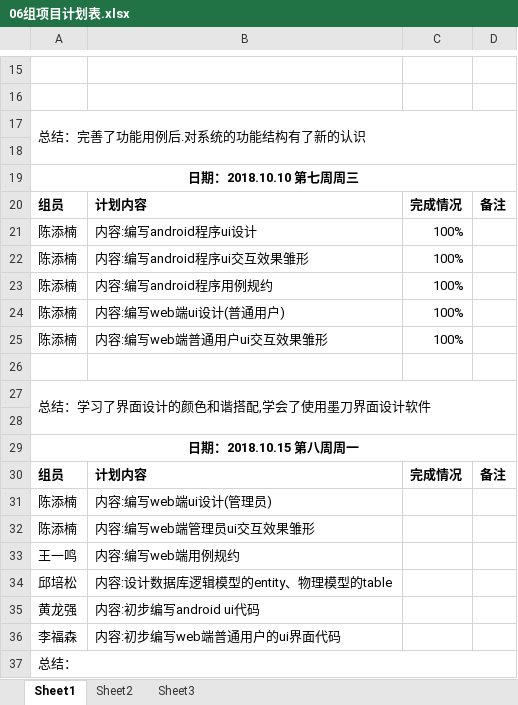
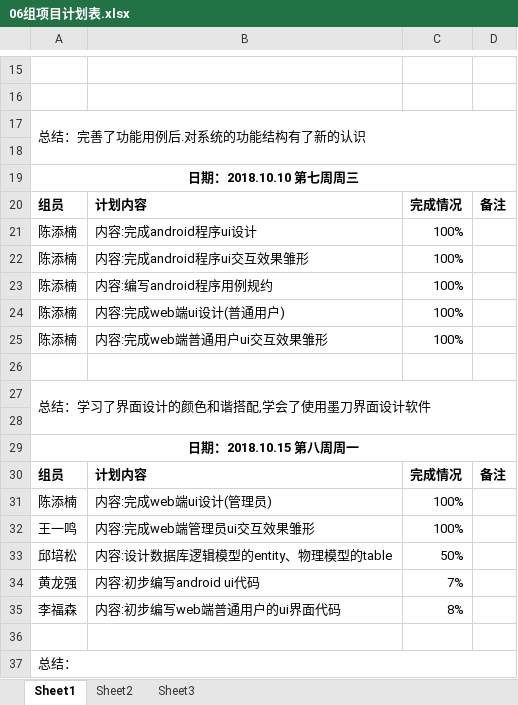
Before and after one commit to gdqy-it/soft162-163, an Excel workbook: 第06组/06组项目计划表.xlsx, sheet Sheet1, drawn as a sheet; only a part is shown, gaps mark what is left out; values as stored, in another font and other column widths than the file's, no borders; removed rows and columns are numbered as before the commit, all else as after; the diff names each change by its address in the sheet, - before the commit and + after, or states it on an @@ line.

Commit message:
Add files via upload

```diff
--- a/第06组/06组项目计划表.xlsx (sheet Sheet1)
+++ b/第06组/06组项目计划表.xlsx (sheet Sheet1)
-B21: 内容:编写android程序ui设计
+B21: 内容:完成android程序ui设计
-B22: 内容:编写android程序ui交互效果雏形
+B22: 内容:完成android程序ui交互效果雏形
-B24: 内容:编写web端ui设计(普通用户)
+B24: 内容:完成web端ui设计(普通用户)
-B25: 内容:编写web端普通用户ui交互效果雏形
+B25: 内容:完成web端普通用户ui交互效果雏形
-B31: 内容:编写web端ui设计(管理员)
+B31: 内容:完成web端ui设计(管理员)
-C31: (empty)
+C31: 100%
-row 32: 陈添楠 | 内容:编写web端管理员ui交互效果雏形
-B32: 内容:编写web端用例规约
+B32: 内容:完成web端管理员ui交互效果雏形
-C32: (empty)
+C32: 100%
-C33: (empty)
+C33: 50%
-C34: (empty)
+C34: 7%
-C35: (empty)
+C35: 8%
+row 36: (empty)
```
